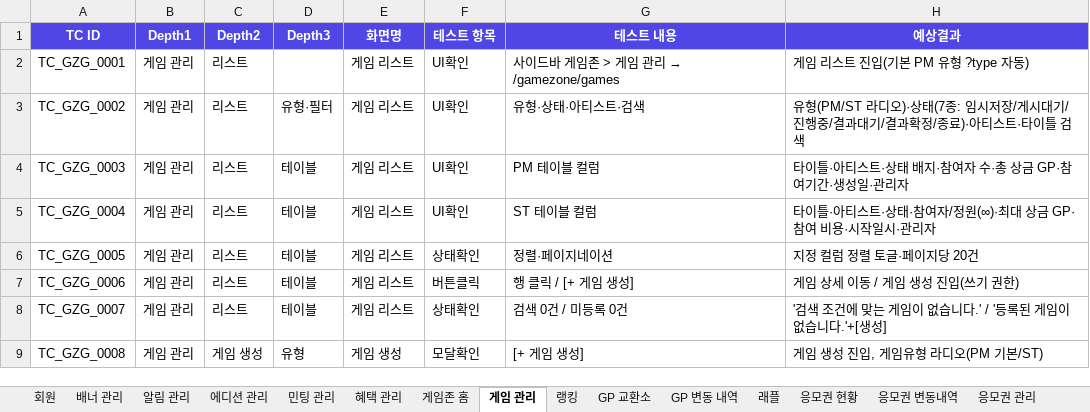
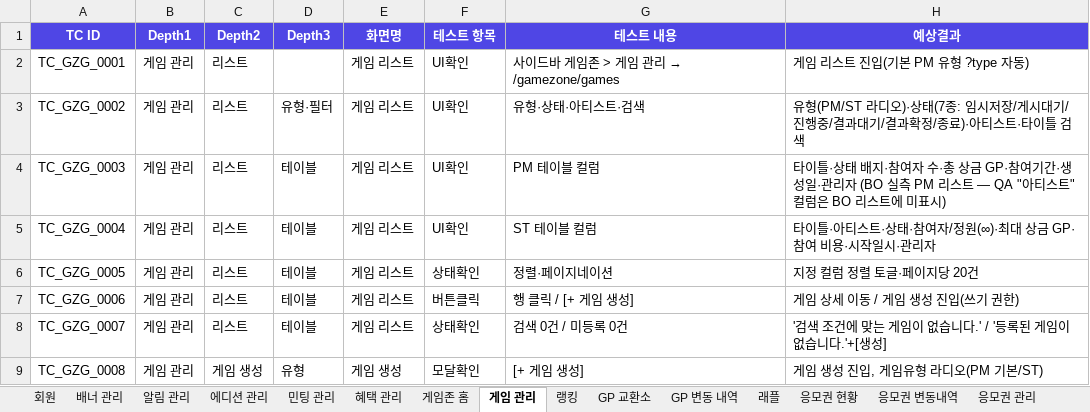
Before and after one commit to GoodBlock-Nill/celebus-admin-doc, an Excel workbook: v2/BO/00-Common/CELEBUS BO 단위테스트 v1.0.xlsx, sheet 게임 관리, drawn as a sheet; only a part is shown; values as stored, in another font and other column widths than the file's, no borders; the diff names each change by its address in the sheet, - before the commit and + after, or states it on an @@ line.

```diff
--- a/v2/BO/00-Common/CELEBUS BO 단위테스트 v1.0.xlsx (sheet 게임 관리)
+++ b/v2/BO/00-Common/CELEBUS BO 단위테스트 v1.0.xlsx (sheet 게임 관리)
-H4 (예상결과): 타이틀·아티스트·상태 배지·참여자 수·총 상금 GP·참여기간·생성일·관리자
+H4 (예상결과): 타이틀·상태 배지·참여자 수·총 상금 GP·참여기간·생성일·관리자 (BO 실측 PM 리스트 — QA "아티스트" 컬럼은 BO 리스트에 미표시)
```
Also changed, not shown: 3 other files.
